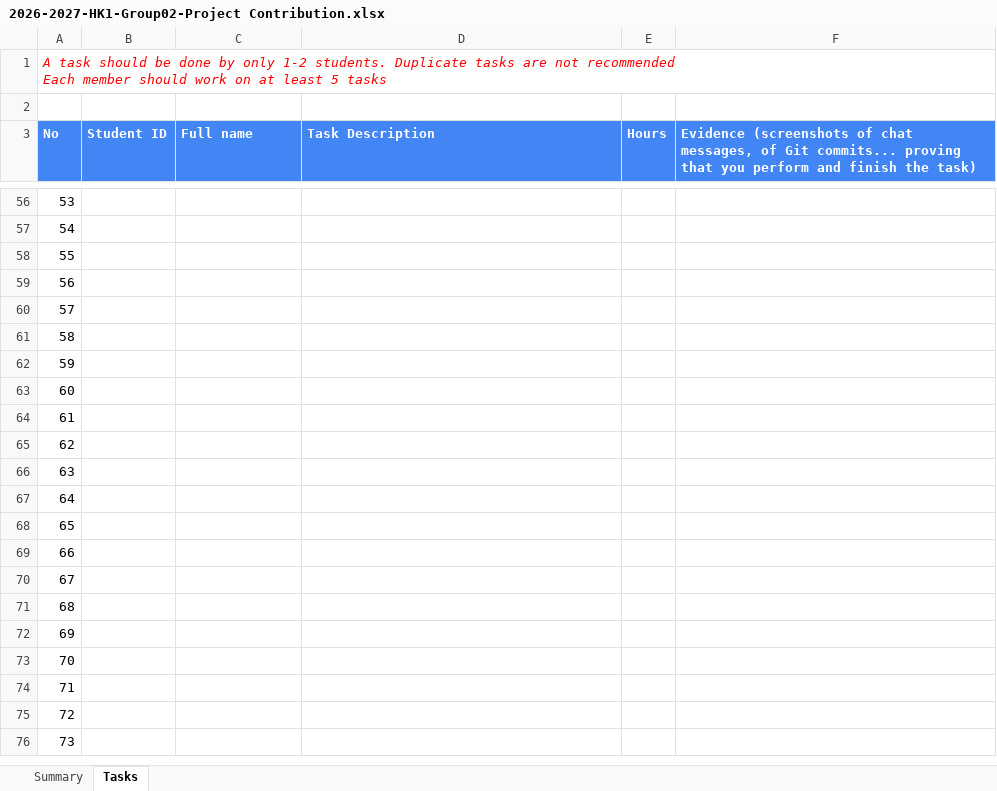
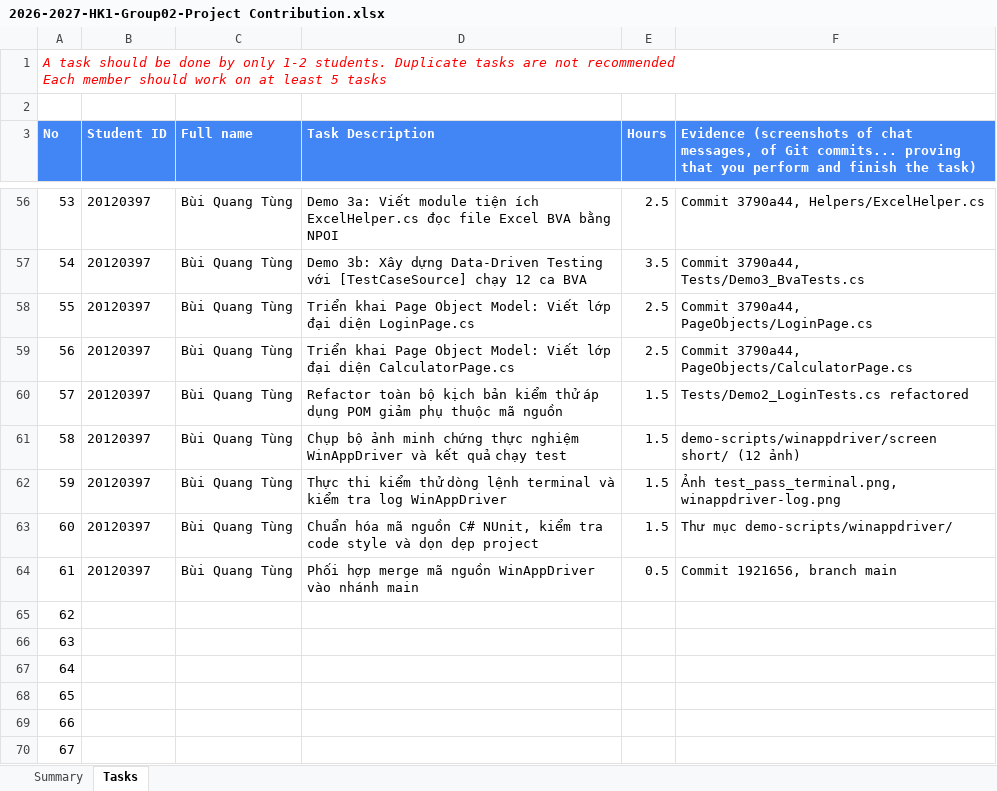
Before and after one commit to tinphan247/KTPM-2026-Seminar, an Excel workbook: 2026-2027-HK1-Group02-Project Contribution.xlsx, sheet Tasks, drawn as a sheet; only a part is shown, gaps mark what is left out; the shorter side is filled out with more unchanged rows; values as stored, in another font and other column widths than the file's, no borders; the diff covers the shown part only; the diff names each change by its address in the sheet, - before the commit and + after, or states it on an @@ line.

```diff
--- a/2026-2027-HK1-Group02-Project Contribution.xlsx (sheet Tasks)
+++ b/2026-2027-HK1-Group02-Project Contribution.xlsx (sheet Tasks)
-B56:B64 (Student ID): (empty)
+B56:B64 (Student ID): 20120397
-C56:C64 (Full name): (empty)
+C56:C64 (Full name): Bùi Quang Tùng
-D56 (Task Description): (empty)
+D56 (Task Description): Demo 3a: Viết module tiện ích ExcelHelper.cs đọc file Excel BVA bằng NPOI
-E56 (Hours): (empty)
+E56 (Hours): 2.5
-F56: (empty)
+F56: Commit 3790a44, Helpers/ExcelHelper.cs
-D57 (Task Description): (empty)
+D57 (Task Description): Demo 3b: Xây dựng Data-Driven Testing với [TestCaseSource] chạy 12 ca BVA
-E57 (Hours): (empty)
+E57 (Hours): 3.5
-F57: (empty)
+F57: Commit 3790a44, Tests/Demo3_BvaTests.cs
-D58 (Task Description): (empty)
+D58 (Task Description): Triển khai Page Object Model: Viết lớp đại diện LoginPage.cs
-E58:E59 (Hours): (empty)
+E58:E59 (Hours): 2.5
-F58: (empty)
+F58: Commit 3790a44, PageObjects/LoginPage.cs
-D59 (Task Description): (empty)
+D59 (Task Description): Triển khai Page Object Model: Viết lớp đại diện CalculatorPage.cs
-F59: (empty)
+F59: Commit 3790a44, PageObjects/CalculatorPage.cs
-D60 (Task Description): (empty)
+D60 (Task Description): Refactor toàn bộ kịch bản kiểm thử áp dụng POM giảm phụ thuộc mã nguồn
-E60:E63 (Hours): (empty)
+E60:E63 (Hours): 1.5
-F60: (empty)
+F60: Tests/Demo2_LoginTests.cs refactored
-D61 (Task Description): (empty)
+D61 (Task Description): Chụp bộ ảnh minh chứng thực nghiệm WinAppDriver và kết quả chạy test
-F61: (empty)
+F61: demo-scripts/winappdriver/screen short/ (12 ảnh)
-D62 (Task Description): (empty)
+D62 (Task Description): Thực thi kiểm thử dòng lệnh terminal và kiểm tra log WinAppDriver
-F62: (empty)
+F62: Ảnh test_pass_terminal.png, winappdriver-log.png
-D63 (Task Description): (empty)
+D63 (Task Description): Chuẩn hóa mã nguồn C# NUnit, kiểm tra code style và dọn dẹp project
-F63: (empty)
+F63: Thư mục demo-scripts/winappdriver/
-D64 (Task Description): (empty)
+D64 (Task Description): Phối hợp merge mã nguồn WinAppDriver vào nhánh main
-E64 (Hours): (empty)
+E64 (Hours): 0.5
-F64: (empty)
+F64: Commit 1921656, branch main
```
Also changed, not shown: 60 edited cells elsewhere in this sheet, sheet Summary, Group02_Task_List.xlsx, 5 other files.
